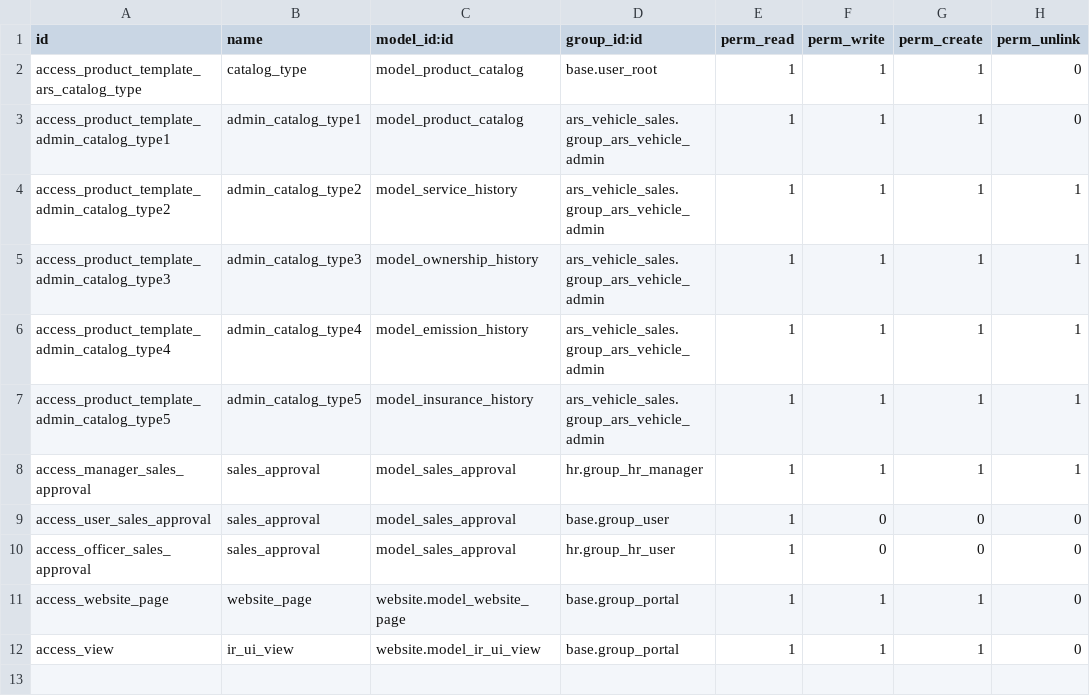
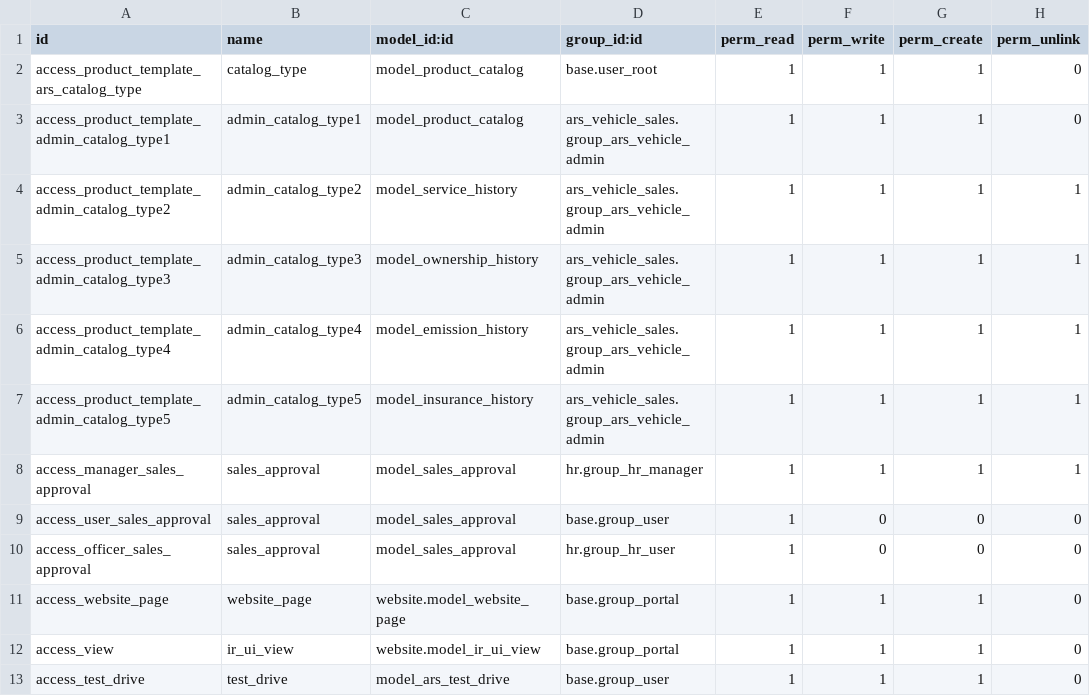
Before and after one commit to sasanklucky/UPDATED_ODOO_PROJECTS, a CSV file: ars_vehicle_sales/security/ir.model.access.csv, drawn as a sheet.

```diff
--- a/ars_vehicle_sales/security/ir.model.access.csv
+++ b/ars_vehicle_sales/security/ir.model.access.csv
@@ -12 +12,2 @@ access_website_page,website_page,website.model_website_page,base.group_portal,1,
 access_view,ir_ui_view,website.model_ir_ui_view,base.group_portal,1,1,1,0
+access_test_drive,test_drive,model_ars_test_drive,base.group_user,1,1,1,0
```
Also changed, not shown: 5 other files.
